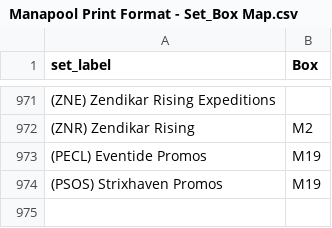
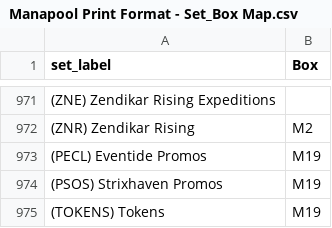
Before and after one commit to benihana77/mtg_scanner, a CSV file: Manapool Print Format - Set_Box Map.csv, drawn as a sheet; only a part is shown, gaps mark what is left out.

```diff
--- a/Manapool Print Format - Set_Box Map.csv
+++ b/Manapool Print Format - Set_Box Map.csv
@@ -974 +974,2 @@ set_label,Box
 (PSOS) Strixhaven Promos,M19
+(TOKENS) Tokens,M19
```
Also changed, not shown: 5 other files.
